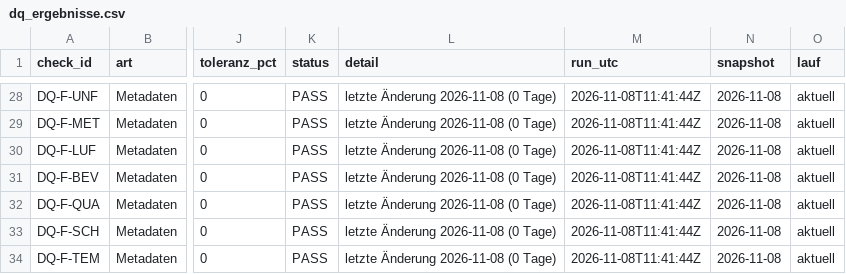
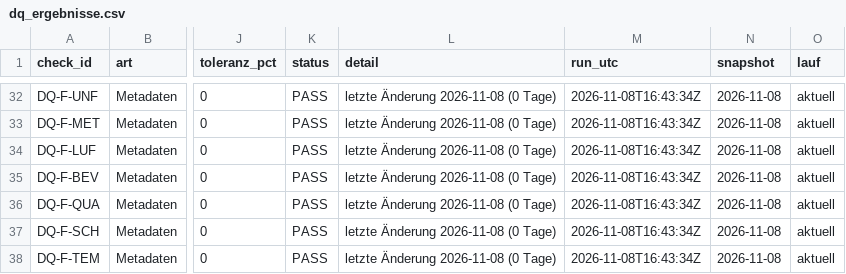
Before and after one commit to ffahrenb/zurich-road-accidents, a CSV file: export/dq/dq_ergebnisse.csv, drawn as a sheet; only a part is shown, gaps mark what is left out; addresses are those after the commit; the diff covers the shown part only; the diff names each change by its address in the sheet, - before the commit and + after, or states it on an @@ line.

```diff
--- a/export/dq/dq_ergebnisse.csv
+++ b/export/dq/dq_ergebnisse.csv
-M32:M38 (run_utc): 2026-11-08T11:41:44Z
+M32:M38 (run_utc): 2026-11-08T16:43:34Z
```
Also changed, not shown: 4 added rows and 26 edited cells elsewhere in this file, export/dq/dq_verlauf.csv, export/dq/manifest.csv, 14 other files.
